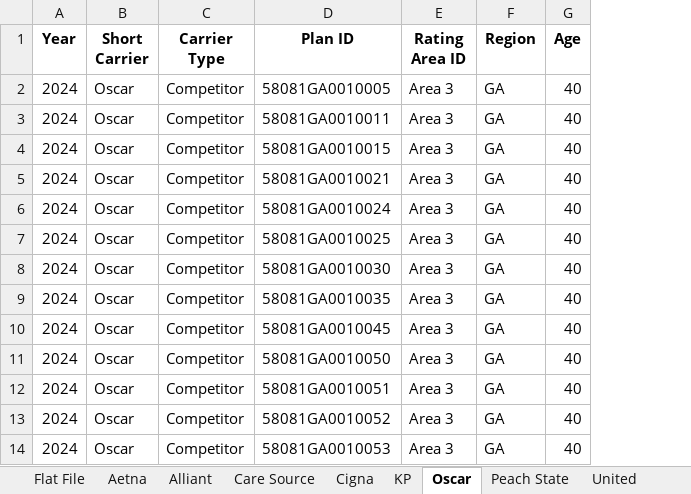
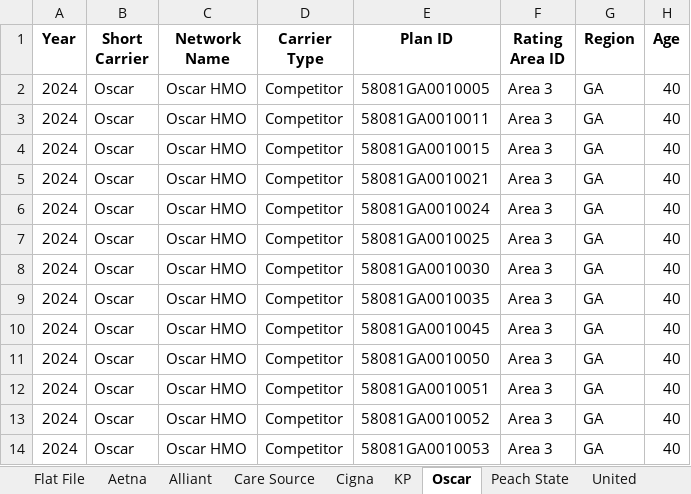
Before and after one commit to Marc-Torchio/Rates_Analysis, an Excel workbook: Flat_File.xlsx, sheet Oscar, drawn as a sheet; only a part is shown; values as stored, in another font and other column widths than the file's, no borders; the diff names each change by its address in the sheet, - before the commit and + after, or states it on an @@ line.

```diff
--- a/Flat_File.xlsx (sheet Oscar)
+++ b/Flat_File.xlsx (sheet Oscar)
+column C (Network Name), rows 2-14: all Oscar HMO
```
Also changed, not shown: sheet Flat File, sheet KP, sheet Alliant, sheet Peach State, sheet Aetna, sheet United, 2 more sheets, 4 other files.
